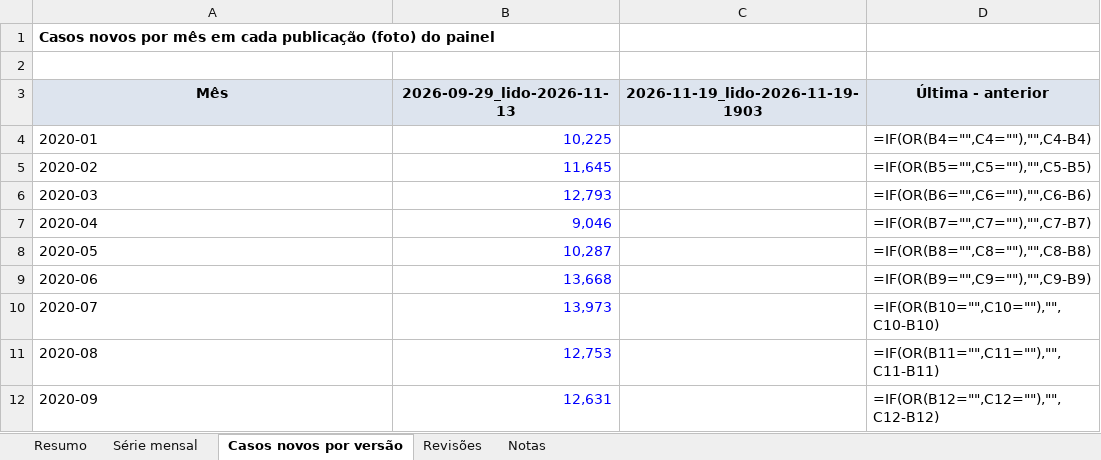
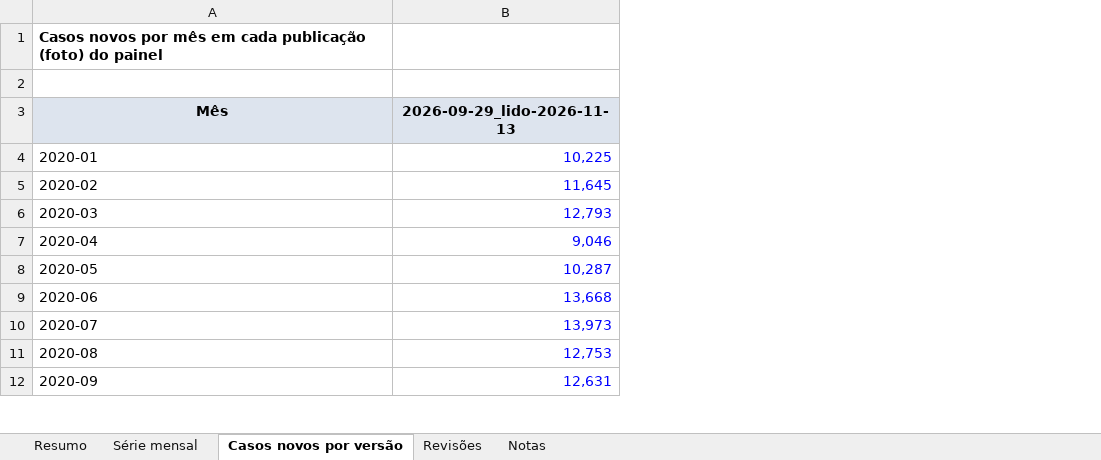
Before and after one commit to mmagalhaes2001/Monitor-dados, an Excel workbook: resultados/cnj/cnj_saude_suplementar.xlsx, sheet Casos novos por versão, drawn as a sheet; only a part is shown; values as stored, in another font and other column widths than the file's, no borders; formulas without a stored value are shown as written; the diff names each change by its address in the sheet, - before the commit and + after, or states it on an @@ line.

```diff
--- a/resultados/cnj/cnj_saude_suplementar.xlsx (sheet Casos novos por versão)
+++ b/resultados/cnj/cnj_saude_suplementar.xlsx (sheet Casos novos por versão)
-column C, row 3: 2026-11-19_lido-2026-11-19-1903
-column D, rows 3-12: Última - anterior | =IF(OR(B4="",C4=""),"",C4-B4) | =IF(OR(B5="",C5=""),"",C5-B5) | =IF(OR(B6="",C6=""),"",C6-B6) | =IF(OR(B7="",C7=""),"",C7-B7) | =IF(OR(B8="",C8=""),"",C8-B8) | =IF(OR(B9="",C9=""),"",C9-B9) | =IF(OR(B10="",C10=""),"",C10-B10) | =IF(OR(B11="",C11=""),"",C11-B11) | =IF(OR(B12="",C12=""),"",C12-B12)
```
Also changed, not shown: sheet Série mensal, sheet Resumo, 3 other files.
